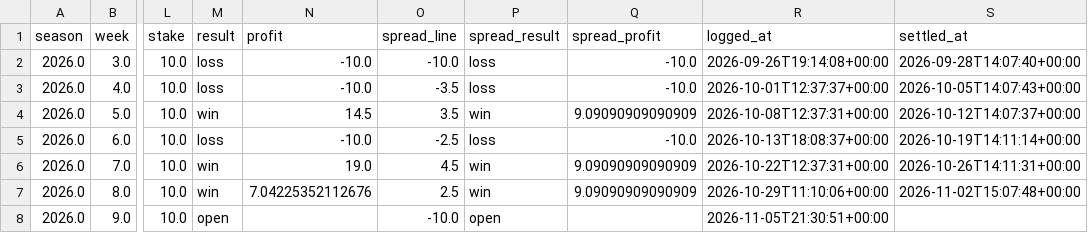
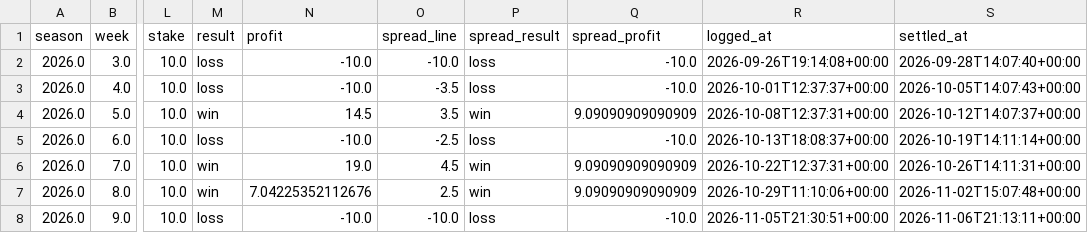
Before and after one commit to JimmyMick/nfl-pickem, a CSV file: predictions/cloud/paper_nonelo_plays.csv, drawn as a sheet; only a part is shown, gaps mark what is left out; the diff names each change by its address in the sheet, - before the commit and + after, or states it on an @@ line.

```diff
--- a/predictions/cloud/paper_nonelo_plays.csv
+++ b/predictions/cloud/paper_nonelo_plays.csv
-M8 (result): open
+M8 (result): loss
-N8 (profit): (empty)
+N8 (profit): -10.0
-P8 (spread_result): open
+P8 (spread_result): loss
-Q8 (spread_profit): (empty)
+Q8 (spread_profit): -10.0
-S8 (settled_at): (empty)
+S8 (settled_at): 2026-11-06T21:13:11+00:00
```
Also changed, not shown: predictions/cloud/graded_games.csv, predictions/cloud/paper_plays.csv, 3 other files.
